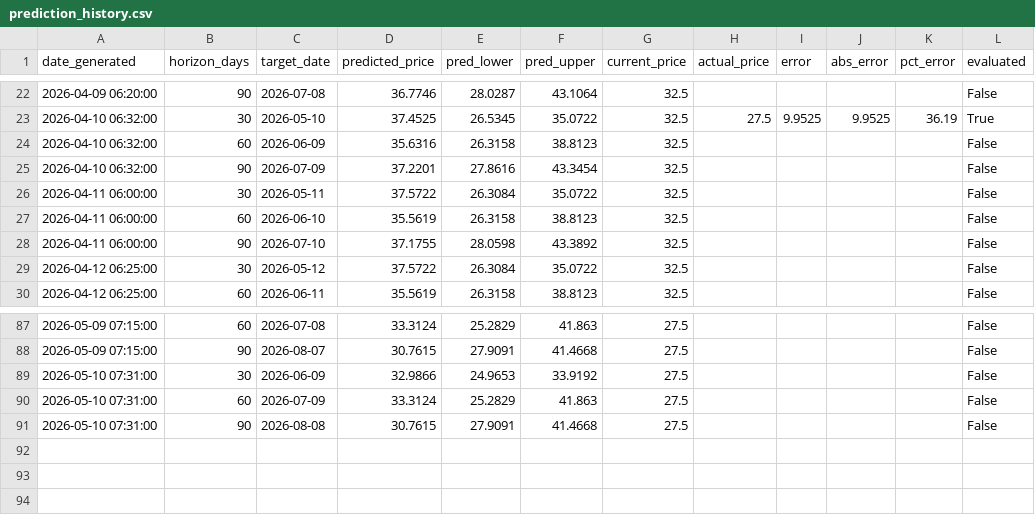
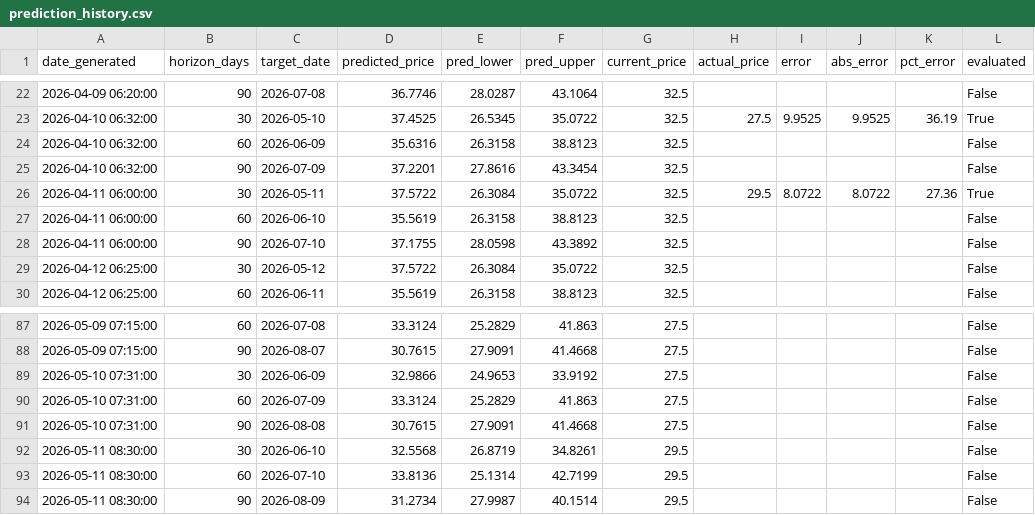
Before and after one commit to susarlar/orangepricecalculatorquantic, a CSV file: data/processed/prediction_history.csv, drawn as a sheet; only a part is shown, gaps mark what is left out.

```diff
--- a/data/processed/prediction_history.csv
+++ b/data/processed/prediction_history.csv
@@ -25,3 +25,3 @@ date_generated,horizon_days,target_date,predicted_price,pred_lower,pred_upper,cu
 2026-04-10 06:32:00,90,2026-07-09,37.2201,27.8616,43.3454,32.5,,,,,False
-2026-04-11 06:00:00,30,2026-05-11,37.5722,26.3084,35.0722,32.5,,,,,False
+2026-04-11 06:00:00,30,2026-05-11,37.5722,26.3084,35.0722,32.5,29.5,8.0722,8.0722,27.36,True
 2026-04-11 06:00:00,60,2026-06-10,35.5619,26.3158,38.8123,32.5,,,,,False
@@ -91 +91,4 @@ date_generated,horizon_days,target_date,predicted_price,pred_lower,pred_upper,cu
 2026-05-10 07:31:00,90,2026-08-08,30.7615,27.9091,41.4668,27.5,,,,,False
+2026-05-11 08:30:00,30,2026-06-10,32.5568,26.8719,34.8261,29.5,,,,,False
+2026-05-11 08:30:00,60,2026-07-10,33.8136,25.1314,42.7199,29.5,,,,,False
+2026-05-11 08:30:00,90,2026-08-09,31.2734,27.9987,40.1514,29.5,,,,,False
```
Also changed, not shown: data/processed/refresh_log.csv, data/raw/antalya_hal_prices.csv, 16 other files.
